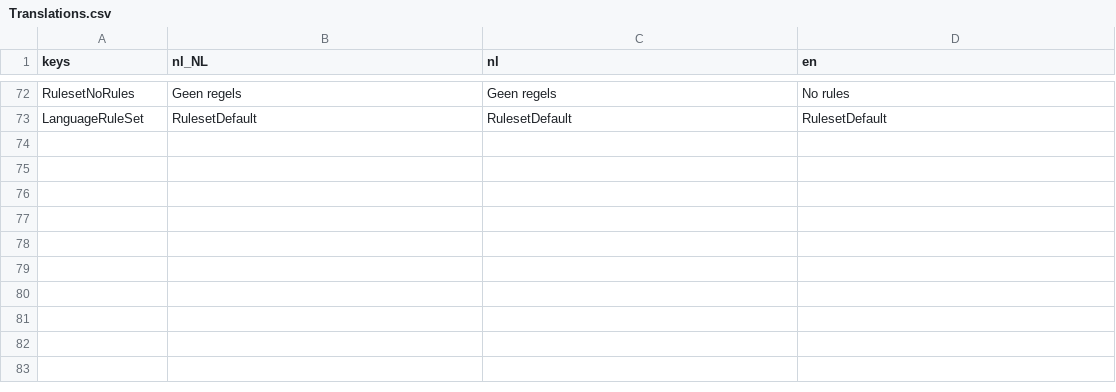
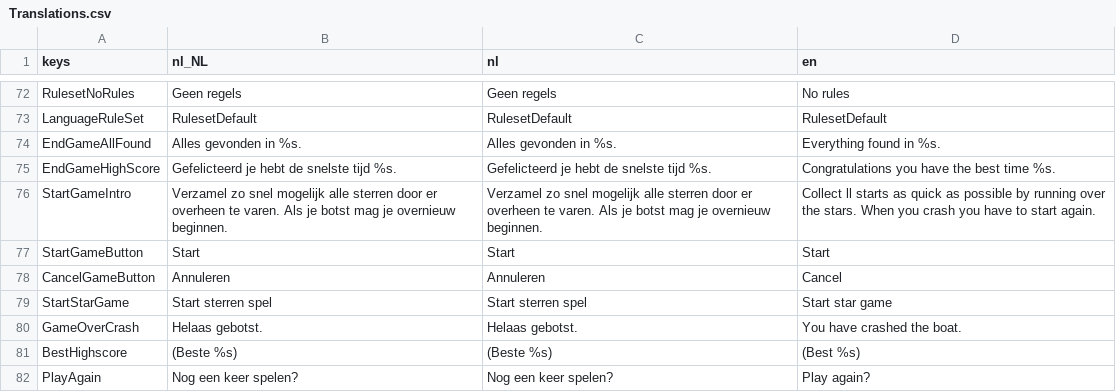
Before and after one commit to tijmenvangulik/PracticeRowingCommands, a CSV file: src/translations/Translations.csv, drawn as a sheet; only a part is shown, gaps mark what is left out.

Commit message:
Collect stars game

```diff
--- a/src/translations/Translations.csv
+++ b/src/translations/Translations.csv
@@ -73 +73,10 @@ RulesetNoRules;Geen regels;Geen regels;No rules
 LanguageRuleSet;RulesetDefault;RulesetDefault;RulesetDefault
+EndGameAllFound;Alles gevonden in %s.;Alles gevonden in %s.;Everything found in %s.
+EndGameHighScore;Gefelicteerd je hebt de snelste tijd %s.;Gefelicteerd je hebt de snelste tijd %s.;Congratulations you have the best time %s.
+StartGameIntro;Verzamel zo snel mogelijk alle sterren door er overheen te varen. Als je botst mag je overnieuw beginnen.;Verzamel zo snel mogelijk alle sterren door er overheen te varen. Als je botst mag je overnieuw beginnen.;Collect ll starts as quick as possible by running over the stars. When you crash you have to start again.
+StartGameButton;Start;Start;Start
+CancelGameButton;Annuleren;Annuleren;Cancel
+StartStarGame;Start sterren spel;Start sterren spel;Start star game
+GameOverCrash;Helaas gebotst.;Helaas gebotst.;You have crashed the boat.
+BestHighscore;(Beste %s);(Beste %s);(Best %s)
+PlayAgain;Nog een keer spelen?;Nog een keer spelen?;Play again?
```
Also changed, not shown: 23 other files.
